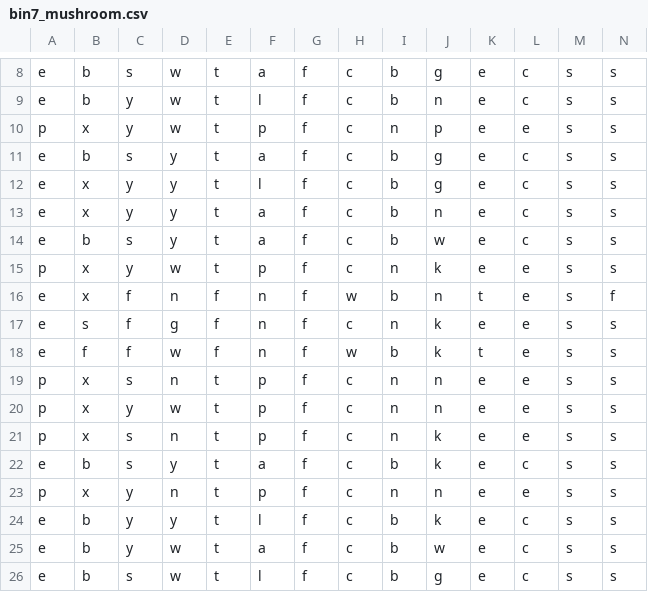
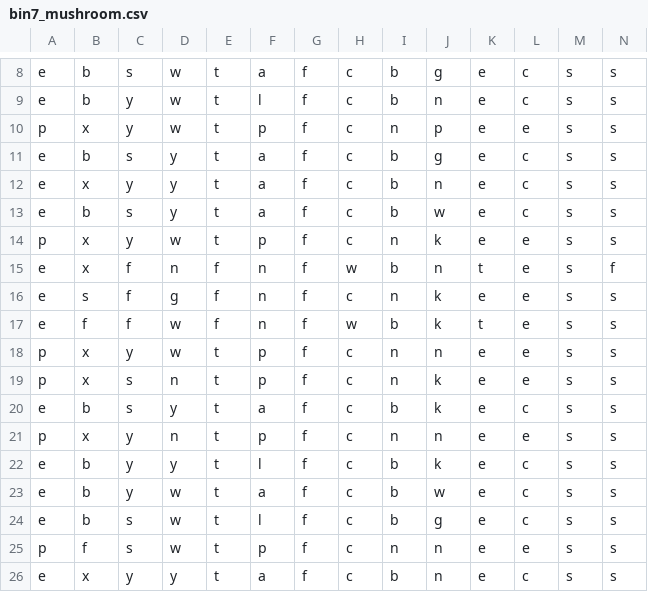
Before and after one commit to BexTuychiev/medium_stories, a CSV file: 2021/august/5_xgb_cb_lgbm/data/bin7_mushroom.csv, drawn as a sheet; only a part is shown, gaps mark what is left out; the shorter side is filled out with more unchanged rows; rows hold the shown columns only; the diff names each change by its address in the sheet, - before the commit and + after, or states it on an @@ line.

```diff
--- a/2021/august/5_xgb_cb_lgbm/data/bin7_mushroom.csv
+++ b/2021/august/5_xgb_cb_lgbm/data/bin7_mushroom.csv
-row 12: e | x | y | y | t | l | f | c | b | g | e | c | s | s
-row 19: p | x | s | n | t | p | f | c | n | n | e | e | s | s
```
Also changed, not shown: 4 other files.
